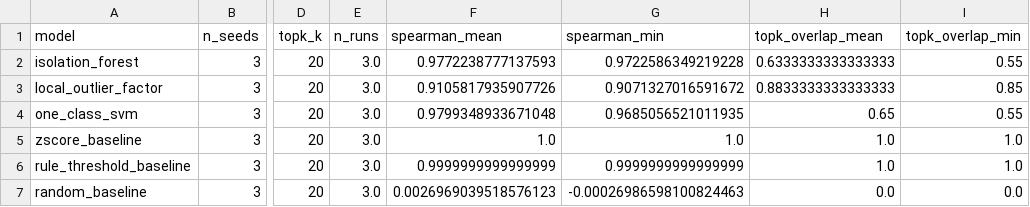
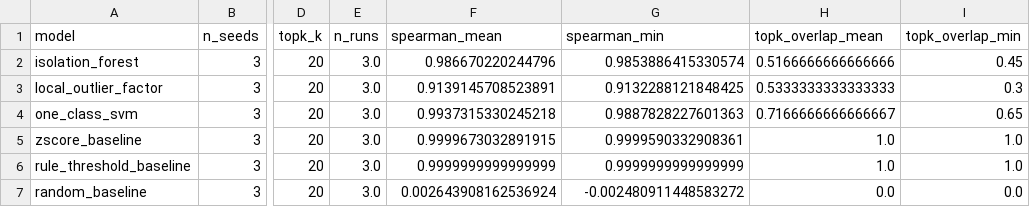
Before and after one commit to lamvu0607-creator/ueba-benchmark, a CSV file: experiments/results/model_stability.csv, drawn as a sheet; only a part is shown, gaps mark what is left out; the diff names each change by its address in the sheet, - before the commit and + after, or states it on an @@ line.

```diff
--- a/experiments/results/model_stability.csv
+++ b/experiments/results/model_stability.csv
-F2 (spearman_mean): 0.9772238777137593
+F2 (spearman_mean): 0.986670220244796
-G2 (spearman_min): 0.9722586349219228
+G2 (spearman_min): 0.9853886415330574
-H2 (topk_overlap_mean): 0.6333333333333333
+H2 (topk_overlap_mean): 0.5166666666666666
-I2 (topk_overlap_min): 0.55
+I2 (topk_overlap_min): 0.45
-F3 (spearman_mean): 0.9105817935907726
+F3 (spearman_mean): 0.9139145708523891
-G3 (spearman_min): 0.9071327016591672
+G3 (spearman_min): 0.9132288121848425
-H3 (topk_overlap_mean): 0.8833333333333333
+H3 (topk_overlap_mean): 0.5333333333333333
-I3 (topk_overlap_min): 0.85
+I3 (topk_overlap_min): 0.3
-F4 (spearman_mean): 0.9799348933671048
+F4 (spearman_mean): 0.9937315330245218
-G4 (spearman_min): 0.9685056521011935
+G4 (spearman_min): 0.9887828227601363
-H4 (topk_overlap_mean): 0.65
+H4 (topk_overlap_mean): 0.7166666666666667
-I4 (topk_overlap_min): 0.55
+I4 (topk_overlap_min): 0.65
-F5 (spearman_mean): 1.0
+F5 (spearman_mean): 0.9999673032891915
-G5 (spearman_min): 1.0
+G5 (spearman_min): 0.9999590332908361
-F7 (spearman_mean): 0.0026969039518576123
+F7 (spearman_mean): 0.002643908162536924
-G7 (spearman_min): -0.00026986598100824463
+G7 (spearman_min): -0.002480911448583272
```
Also changed, not shown: experiments/logs/experiment_log.csv, experiments/results/benchmark_summary.csv, 43 other files.
